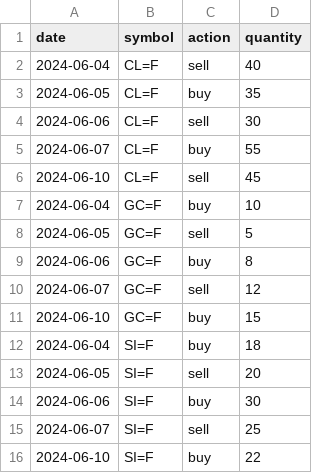
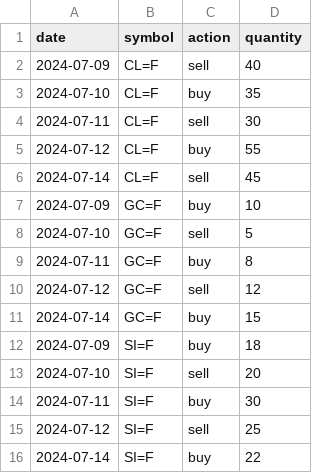
Before and after one commit to pgdemiranda/dw_sales, a CSV file: data_warehouse/seeds/movimentacao_commodities.csv, drawn as a sheet.

```diff
--- a/data_warehouse/seeds/movimentacao_commodities.csv
+++ b/data_warehouse/seeds/movimentacao_commodities.csv
@@ -1,16 +1,16 @@
 date,symbol,action,quantity
-2024-06-04,CL=F,sell,40
-2024-06-05,CL=F,buy,35
-2024-06-06,CL=F,sell,30
-2024-06-07,CL=F,buy,55
-2024-06-10,CL=F,sell,45
-2024-06-04,GC=F,buy,10
-2024-06-05,GC=F,sell,5
-2024-06-06,GC=F,buy,8
-2024-06-07,GC=F,sell,12
-2024-06-10,GC=F,buy,15
-2024-06-04,SI=F,buy,18
-2024-06-05,SI=F,sell,20
-2024-06-06,SI=F,buy,30
-2024-06-07,SI=F,sell,25
-2024-06-10,SI=F,buy,22
+2024-07-09,CL=F,sell,40
+2024-07-10,CL=F,buy,35
+2024-07-11,CL=F,sell,30
+2024-07-12,CL=F,buy,55
+2024-07-14,CL=F,sell,45
+2024-07-09,GC=F,buy,10
+2024-07-10,GC=F,sell,5
+2024-07-11,GC=F,buy,8
+2024-07-12,GC=F,sell,12
+2024-07-14,GC=F,buy,15
+2024-07-09,SI=F,buy,18
+2024-07-10,SI=F,sell,20
+2024-07-11,SI=F,buy,30
+2024-07-12,SI=F,sell,25
+2024-07-14,SI=F,buy,22
```
Also changed, not shown: 2 other files.
